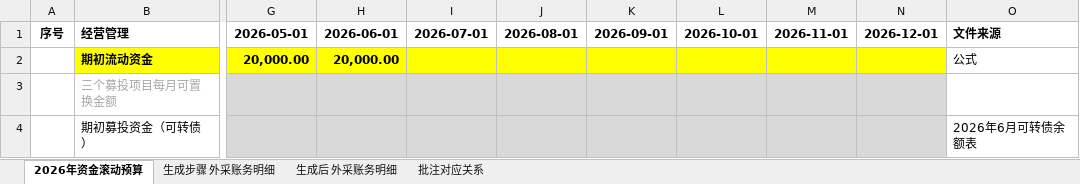
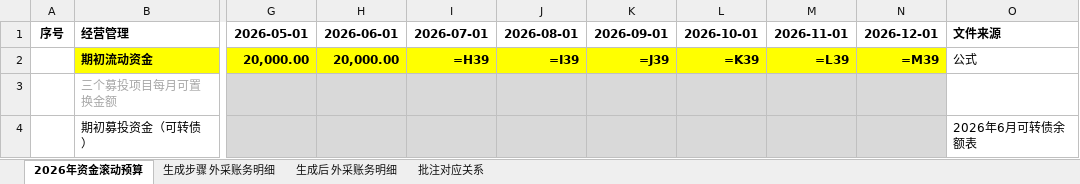
Before and after one commit to lxxaisy/excel-toolbox, an Excel workbook: vba/资金滚动预算模板.xlsx, sheet 2026年资金滚动预算, drawn as a sheet; only a part is shown, gaps mark what is left out; values as stored, in another font and other column widths than the file's, no borders; formulas without a stored value are shown as written; the diff names each change by its address in the sheet, - before the commit and + after, or states it on an @@ line.

```diff
--- a/vba/资金滚动预算模板.xlsx (sheet 2026年资金滚动预算)
+++ b/vba/资金滚动预算模板.xlsx (sheet 2026年资金滚动预算)
-I2: (empty)
+I2: =H39
-J2: (empty)
+J2: =I39
-K2: (empty)
+K2: =J39
-L2: (empty)
+L2: =K39
-M2: (empty)
+M2: =L39
-N2: (empty)
+N2: =M39
```
Also changed, not shown: 2 other files.
